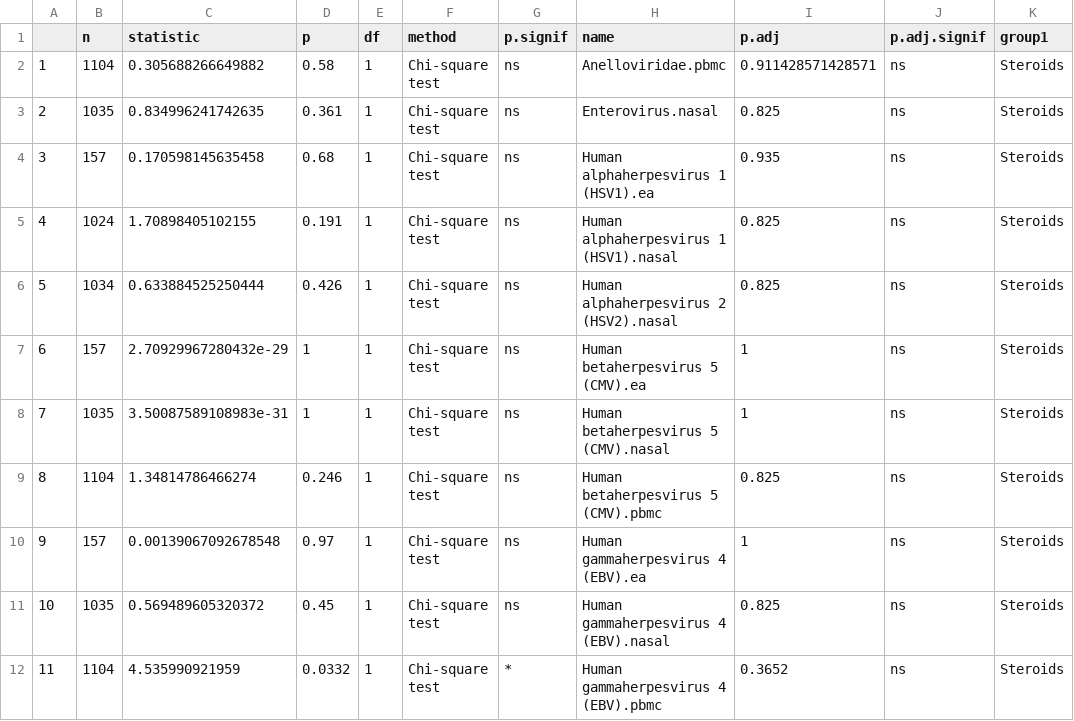
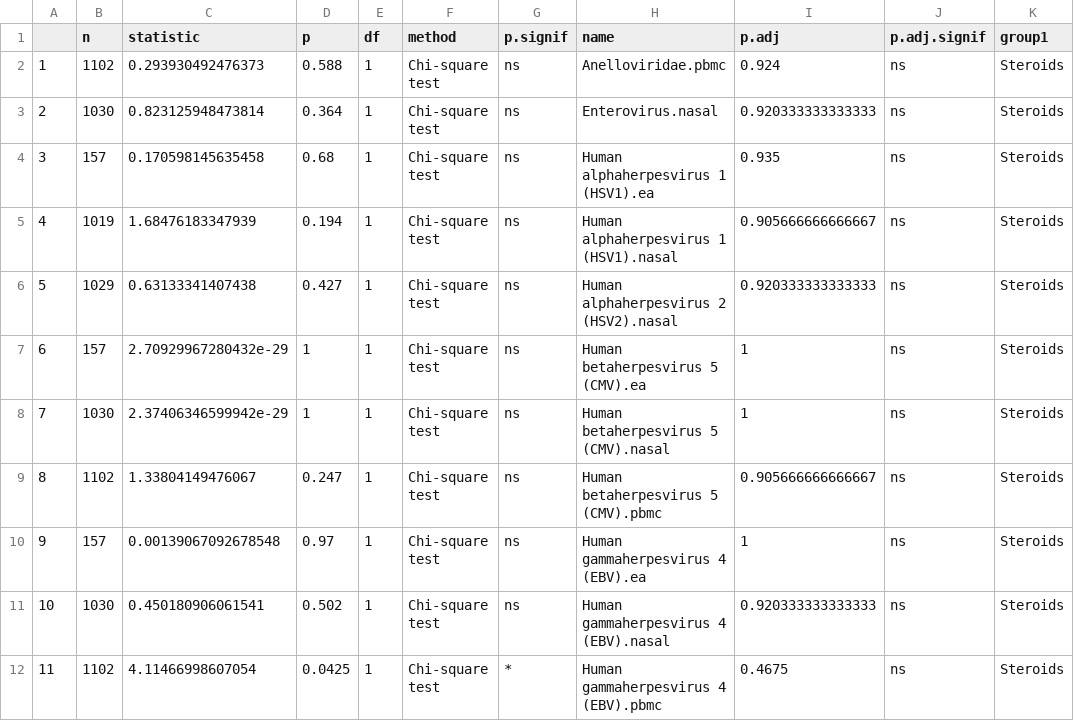
Before and after one commit to joannarce/impacc-public-code, a CSV file: chronic_viruses_manuscript/Figure2/output/Supplemental_Data_1_part7.csv, drawn as a sheet; only a part is shown; the diff names each change by its address in the sheet, - before the commit and + after, or states it on an @@ line.

```diff
--- a/chronic_viruses_manuscript/Figure2/output/Supplemental_Data_1_part7.csv
+++ b/chronic_viruses_manuscript/Figure2/output/Supplemental_Data_1_part7.csv
-B2 (n): 1104
+B2 (n): 1102
-C2 (statistic): 0.305688266649882
+C2 (statistic): 0.293930492476373
-D2 (p): 0.58
+D2 (p): 0.588
-I2 (p.adj): 0.911428571428571
+I2 (p.adj): 0.924
-B3 (n): 1035
+B3 (n): 1030
-C3 (statistic): 0.834996241742635
+C3 (statistic): 0.823125948473814
-D3 (p): 0.361
+D3 (p): 0.364
-I3 (p.adj): 0.825
+I3 (p.adj): 0.920333333333333
-B5 (n): 1024
+B5 (n): 1019
-C5 (statistic): 1.70898405102155
+C5 (statistic): 1.68476183347939
-D5 (p): 0.191
+D5 (p): 0.194
-I5 (p.adj): 0.825
+I5 (p.adj): 0.905666666666667
-B6 (n): 1034
+B6 (n): 1029
-C6 (statistic): 0.633884525250444
+C6 (statistic): 0.63133341407438
-D6 (p): 0.426
+D6 (p): 0.427
-I6 (p.adj): 0.825
+I6 (p.adj): 0.920333333333333
-B8 (n): 1035
+B8 (n): 1030
-C8 (statistic): 3.50087589108983e-31
+C8 (statistic): 2.37406346599942e-29
-B9 (n): 1104
+B9 (n): 1102
-C9 (statistic): 1.34814786466274
+C9 (statistic): 1.33804149476067
-D9 (p): 0.246
+D9 (p): 0.247
-I9 (p.adj): 0.825
+I9 (p.adj): 0.905666666666667
-B11 (n): 1035
+B11 (n): 1030
-C11 (statistic): 0.569489605320372
+C11 (statistic): 0.450180906061541
-D11 (p): 0.45
+D11 (p): 0.502
-I11 (p.adj): 0.825
+I11 (p.adj): 0.920333333333333
-B12 (n): 1104
+B12 (n): 1102
-C12 (statistic): 4.535990921959
+C12 (statistic): 4.11466998607054
-D12 (p): 0.0332
+D12 (p): 0.0425
-I12 (p.adj): 0.3652
+I12 (p.adj): 0.4675
```
Also changed, not shown: chronic_viruses_manuscript/Figure2/output/Supplemental_Data_1_part2.csv, chronic_viruses_manuscript/Figure2/output/Supplemental_Data_1_part4.csv, 41 other files.
